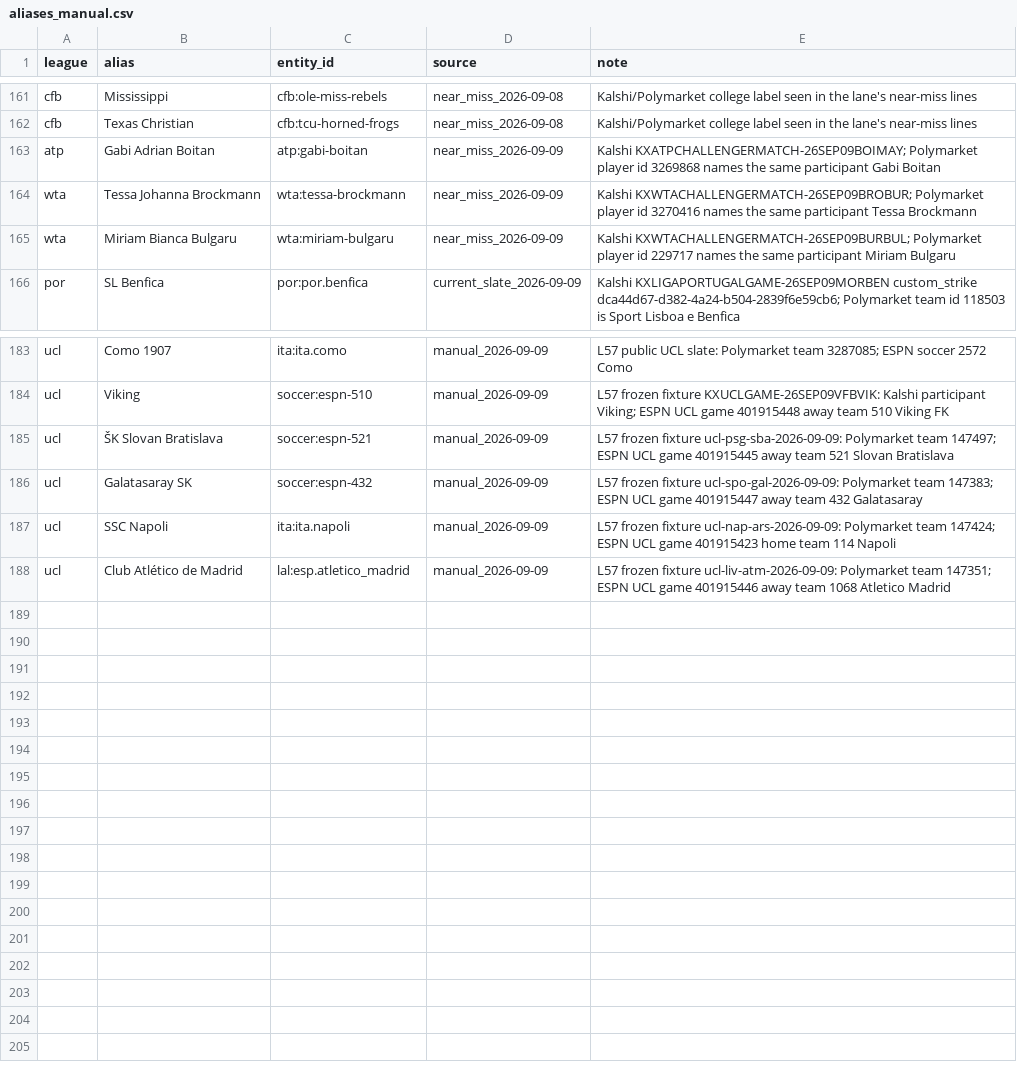
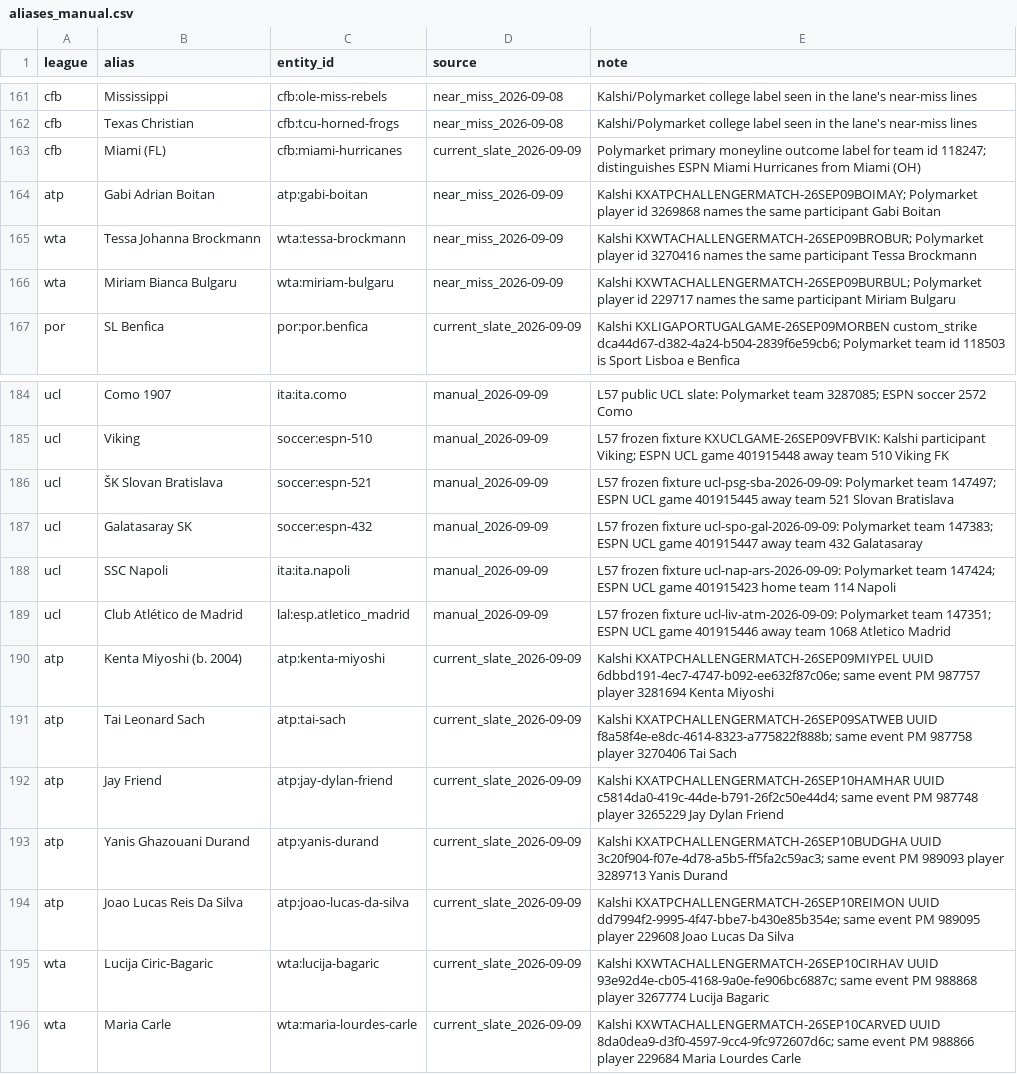
Before and after one commit to Chiavellini/Janus, a CSV file: nodes/entities/aliases_manual.csv, drawn as a sheet; only a part is shown, gaps mark what is left out; the diff names each change by its address in the sheet, - before the commit and + after, or states it on an @@ line.

```diff
--- a/nodes/entities/aliases_manual.csv
+++ b/nodes/entities/aliases_manual.csv
+row 163: cfb | Miami (FL) | cfb:miami-hurricanes | current_slate_2026-09-09 | Polymarket primary moneyline outcome label for team id 118247; distinguishes ESPN Miami Hurricanes from Miami (OH)
+row 190: atp | Kenta Miyoshi (b. 2004) | atp:kenta-miyoshi | current_slate_2026-09-09 | Kalshi KXATPCHALLENGERMATCH-26SEP09MIYPEL UUID 6dbbd191-4ec7-4747-b092-ee632f87c06e; same event PM 987757 player 3281694 Kenta Miyoshi
+row 191: atp | Tai Leonard Sach | atp:tai-sach | current_slate_2026-09-09 | Kalshi KXATPCHALLENGERMATCH-26SEP09SATWEB UUID f8a58f4e-e8dc-4614-8323-a775822f888b; same event PM 987758 player 3270406 Tai Sach
+row 192: atp | Jay Friend | atp:jay-dylan-friend | current_slate_2026-09-09 | Kalshi KXATPCHALLENGERMATCH-26SEP10HAMHAR UUID c5814da0-419c-44de-b791-26f2c50e44d4; same event PM 987748 player 3265229 Jay Dylan Friend
+row 193: atp | Yanis Ghazouani Durand | atp:yanis-durand | current_slate_2026-09-09 | Kalshi KXATPCHALLENGERMATCH-26SEP10BUDGHA UUID 3c20f904-f07e-4d78-a5b5-ff5fa2c59ac3; same event PM 989093 player 3289713 Yanis Durand
+row 194: atp | Joao Lucas Reis Da Silva | atp:joao-lucas-da-silva | current_slate_2026-09-09 | Kalshi KXATPCHALLENGERMATCH-26SEP10REIMON UUID dd7994f2-9995-4f47-bbe7-b430e85b354e; same event PM 989095 player 229608 Joao Lucas Da Silva
+row 195: wta | Lucija Ciric-Bagaric | wta:lucija-bagaric | current_slate_2026-09-09 | Kalshi KXWTACHALLENGERMATCH-26SEP10CIRHAV UUID 93e92d4e-cb05-4168-9a0e-fe906bc6887c; same event PM 988868 player 3267774 Lucija Bagaric
+row 196: wta | Maria Carle | wta:maria-lourdes-carle | current_slate_2026-09-09 | Kalshi KXWTACHALLENGERMATCH-26SEP10CARVED UUID 8da0dea9-d3f0-4597-9cc4-9fc972607d6c; same event PM 988866 player 229684 Maria Lourdes Carle
```
Also changed, not shown: nodes/entities/teams.csv, nodes/entities/xrefs_manual.csv, 33 other files.
